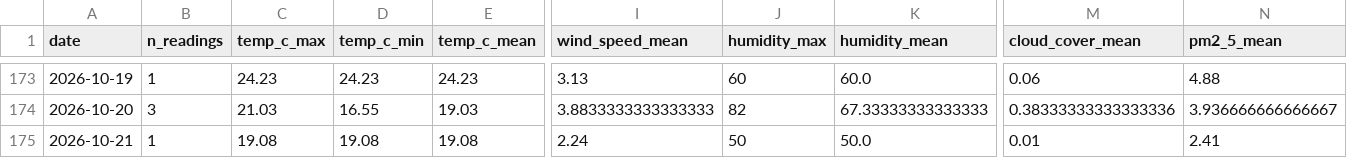
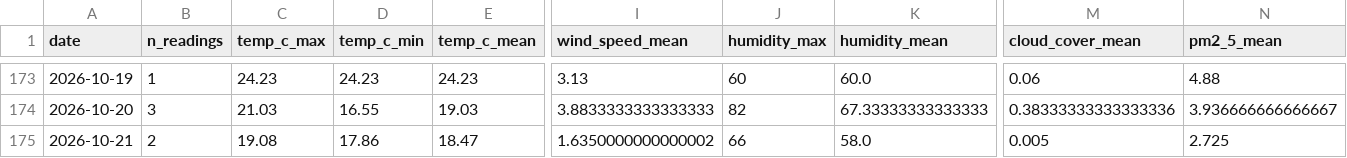
Before and after one commit to norapfr/atmospherica, a CSV file: data/history_daily.csv, drawn as a sheet; only a part is shown, gaps mark what is left out; the diff names each change by its address in the sheet, - before the commit and + after, or states it on an @@ line.

```diff
--- a/data/history_daily.csv
+++ b/data/history_daily.csv
-B175 (n_readings): 1
+B175 (n_readings): 2
-D175 (temp_c_min): 19.08
+D175 (temp_c_min): 17.86
-E175 (temp_c_mean): 19.08
+E175 (temp_c_mean): 18.47
-I175 (wind_speed_mean): 2.24
+I175 (wind_speed_mean): 1.6350000000000002
-J175 (humidity_max): 50
+J175 (humidity_max): 66
-K175 (humidity_mean): 50.0
+K175 (humidity_mean): 58.0
-M175 (cloud_cover_mean): 0.01
+M175 (cloud_cover_mean): 0.005
-N175 (pm2_5_mean): 2.41
+N175 (pm2_5_mean): 2.725
```
Also changed, not shown: data/history_raw.csv, 4 other files.
